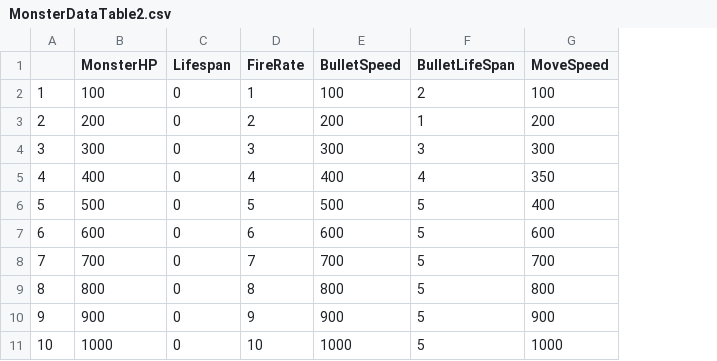
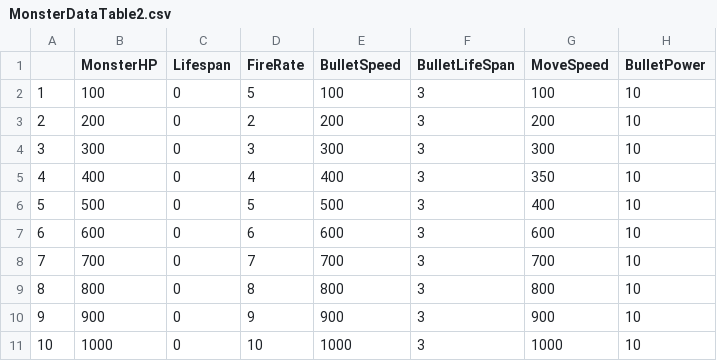
Before and after one commit to JINWOO-0715/RabbitBomb, a CSV file: Content/MonsterDataTable2.csv, drawn as a sheet; the diff names each change by its address in the sheet, - before the commit and + after, or states it on an @@ line.

```diff
--- a/Content/MonsterDataTable2.csv
+++ b/Content/MonsterDataTable2.csv
+column H (BulletPower), rows 2-11: all 10
-D2 (FireRate): 1
+D2 (FireRate): 5
-F2 (BulletLifeSpan): 2
+F2 (BulletLifeSpan): 3
-F3 (BulletLifeSpan): 1
+F3 (BulletLifeSpan): 3
-F5 (BulletLifeSpan): 4
+F5 (BulletLifeSpan): 3
-F6:F11 (BulletLifeSpan): 5
+F6:F11 (BulletLifeSpan): 3
```
Also changed, not shown: 15 other files.
